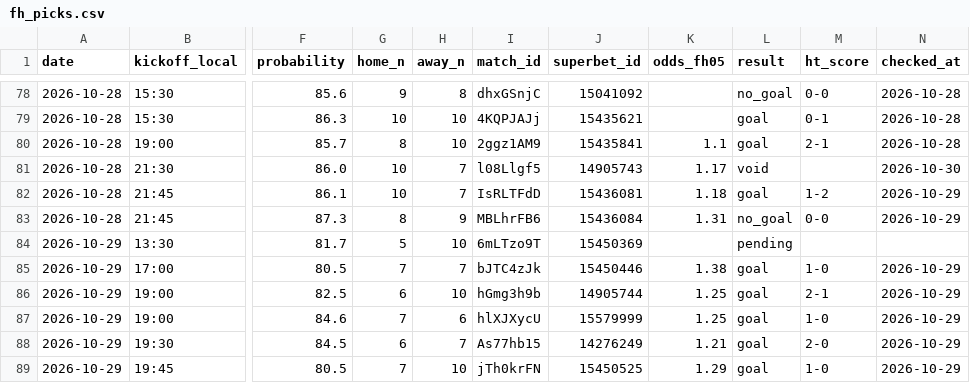
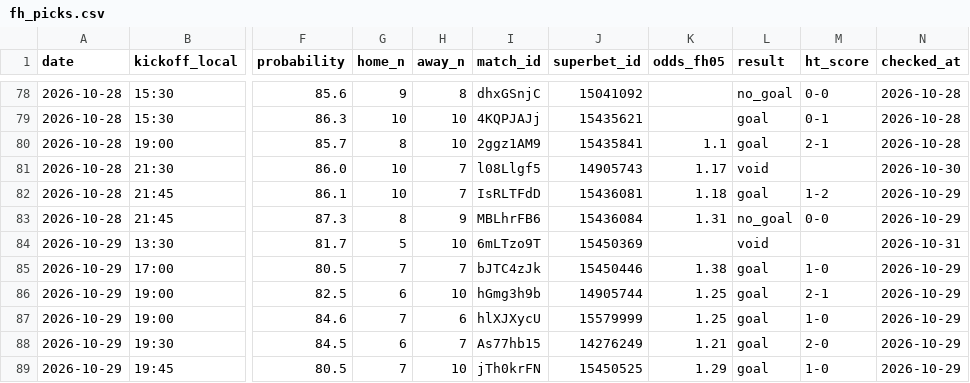
Before and after one commit to andrei0182/bet, a CSV file: data/fh_picks.csv, drawn as a sheet; only a part is shown, gaps mark what is left out; the diff names each change by its address in the sheet, - before the commit and + after, or states it on an @@ line.

```diff
--- a/data/fh_picks.csv
+++ b/data/fh_picks.csv
-L84 (result): pending
+L84 (result): void
-N84 (checked_at): (empty)
+N84 (checked_at): 2026-10-31
```
